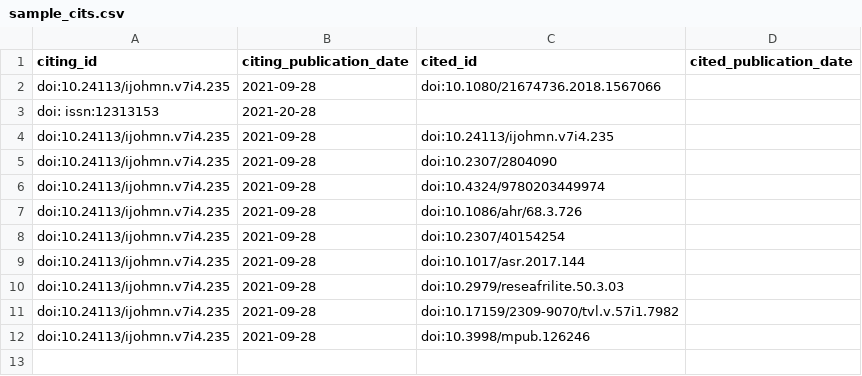
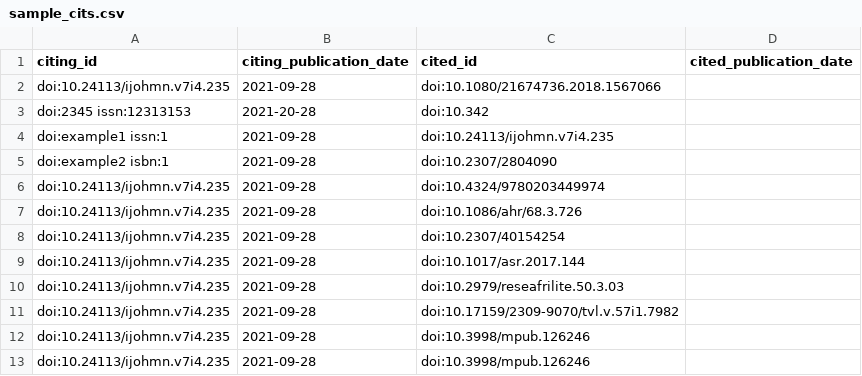
Before and after one commit to eliarizzetto/thesis, a CSV file: validation_process/validation/test_files/sample_cits.csv, drawn as a sheet.

```diff
--- a/validation_process/validation/test_files/sample_cits.csv
+++ b/validation_process/validation/test_files/sample_cits.csv
@@ -2,5 +2,5 @@
 "doi:10.24113/ijohmn.v7i4.235	  ","2021-09-28","doi:10.1080/21674736.2018.1567066",""
-"doi: issn:12313153","2021-20-28","  ",""
-"doi:10.24113/ijohmn.v7i4.235","2021-09-28","doi:10.24113/ijohmn.v7i4.235",""
-"doi:10.24113/ijohmn.v7i4.235","2021-09-28","doi:10.2307/2804090",""
+"doi:2345 issn:12313153","2021-20-28","doi:10.342 ",""
+"doi:example1 issn:1","2021-09-28","doi:10.24113/ijohmn.v7i4.235",""
+"doi:example2 isbn:1","2021-09-28","doi:10.2307/2804090",""
 "doi:10.24113/ijohmn.v7i4.235","2021-09-28","doi:10.4324/9780203449974",""
@@ -11,2 +11,3 @@
 "doi:10.24113/ijohmn.v7i4.235","2021-09-28","doi:10.17159/2309-9070/tvl.v.57i1.7982",""
+"doi:10.24113/ijohmn.v7i4.235","2021-09-28","doi:10.3998/mpub.126246",""
 "doi:10.24113/ijohmn.v7i4.235","2021-09-28","doi:10.3998/mpub.126246",""
```
Also changed, not shown: 5 other files.
